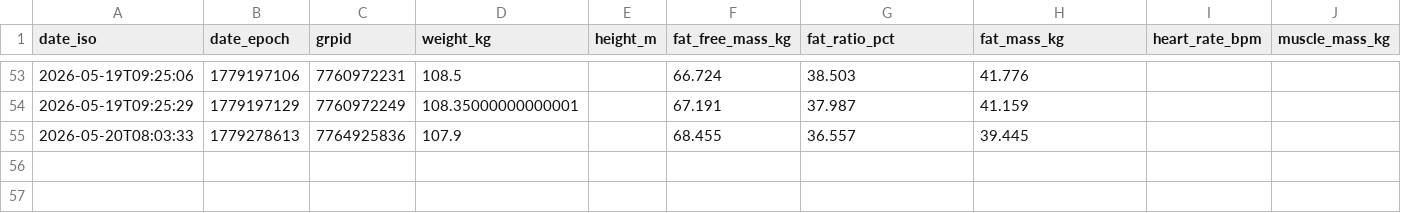
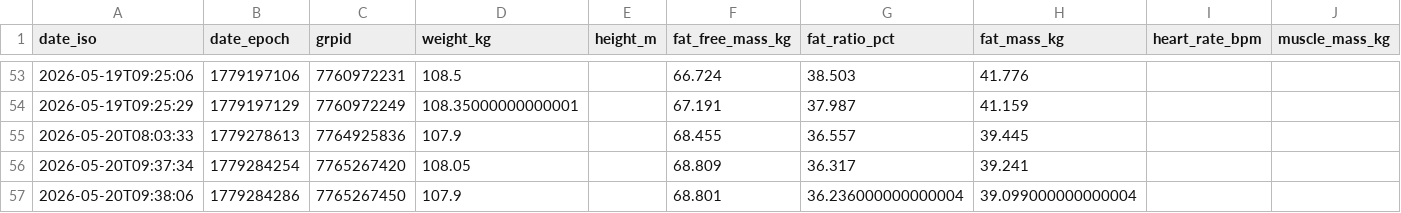
Before and after one commit to JustinJM76/health-coach, a CSV file: justin/measurements.csv, drawn as a sheet; only a part is shown, gaps mark what is left out; rows hold the shown columns only; the diff names each change by its address in the sheet, - before the commit and + after, or states it on an @@ line.

Commit message:
daily-update: justin plan for 2026-05-21

```diff
--- a/justin/measurements.csv
+++ b/justin/measurements.csv
+row 56: 2026-05-20T09:37:34 | 1779284254 | 7765267420 | 108.05 |  | 68.809 | 36.317 | 39.241
+row 57: 2026-05-20T09:38:06 | 1779284286 | 7765267450 | 107.9 |  | 68.801 | 36.236000000000004 | 39.099000000000004
```
Also changed, not shown: 1 other file.
